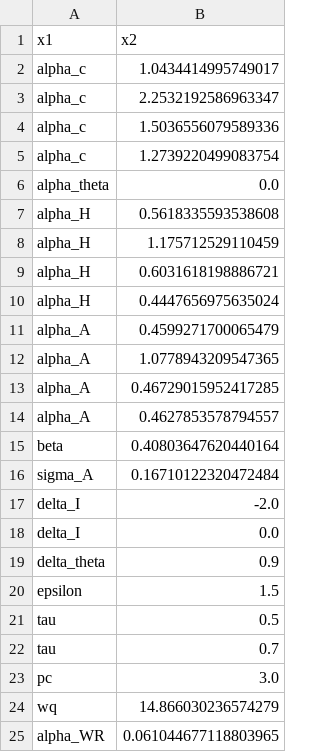
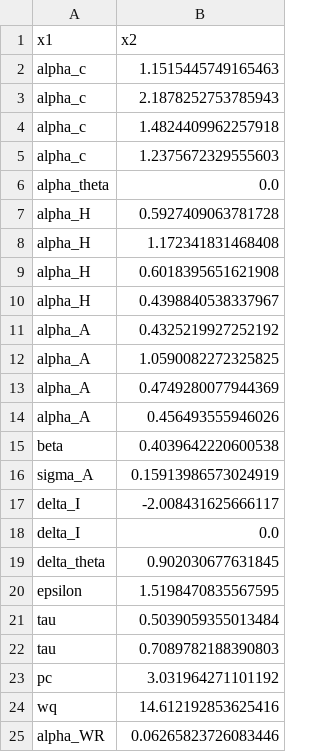
Before and after one commit to josephmullins/welfare-meta-study-first-submission, a CSV file: Code/Latest_Params.csv, drawn as a sheet.

```diff
--- a/Code/Latest_Params.csv
+++ b/Code/Latest_Params.csv
@@ -1,25 +1,25 @@
 x1,x2
-alpha_c,1.0434414995749017
-alpha_c,2.2532192586963347
-alpha_c,1.5036556079589336
-alpha_c,1.2739220499083754
+alpha_c,1.1515445749165463
+alpha_c,2.1878252753785943
+alpha_c,1.4824409962257918
+alpha_c,1.2375672329555603
 alpha_theta,0.0
-alpha_H,0.5618335593538608
-alpha_H,1.175712529110459
-alpha_H,0.6031618198886721
-alpha_H,0.4447656975635024
-alpha_A,0.4599271700065479
-alpha_A,1.0778943209547365
-alpha_A,0.46729015952417285
-alpha_A,0.4627853578794557
-beta,0.40803647620440164
-sigma_A,0.16710122320472484
-delta_I,-2.0
+alpha_H,0.5927409063781728
+alpha_H,1.172341831468408
+alpha_H,0.6018395651621908
+alpha_H,0.4398840538337967
+alpha_A,0.4325219927252192
+alpha_A,1.0590082272325825
+alpha_A,0.4749280077944369
+alpha_A,0.456493555946026
+beta,0.4039642220600538
+sigma_A,0.15913986573024919
+delta_I,-2.008431625666117
 delta_I,0.0
-delta_theta,0.9
-epsilon,1.5
-tau,0.5
-tau,0.7
-pc,3.0
-wq,14.866030236574279
-alpha_WR,0.061044677118803965
+delta_theta,0.902030677631845
+epsilon,1.5198470835567595
+tau,0.5039059355013484
+tau,0.7089782188390803
+pc,3.031964271101192
+wq,14.612192853625416
+alpha_WR,0.06265823726083446
```
Also changed, not shown: Code/Moment_Fit.csv, 5 other files.
